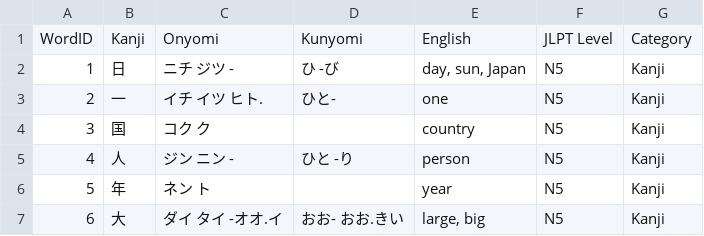
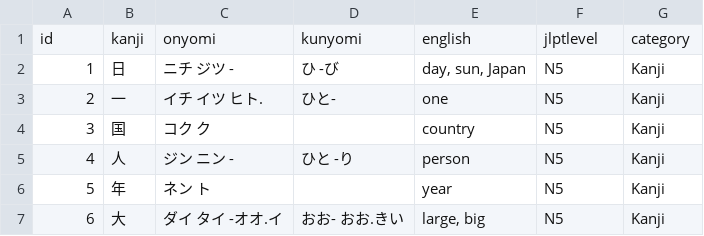
Before and after one commit to doctorgabi/SQL_Language_Capstone, a CSV file: Data/data_words.csv, drawn as a sheet; only a part is shown.

Commit message:
First pass at saving data.

```diff
--- a/Data/data_words.csv
+++ b/Data/data_words.csv
@@ -1,2 +1,2 @@
-WordID	Kanji	Onyomi	Kunyomi	English	JLPT Level	Category
+id	kanji	onyomi	kunyomi	english	jlptlevel	category
 1	日	ニチ ジツ -	ひ -び	day, sun, Japan	N5	Kanji
```
Also changed, not shown: 5 other files.
